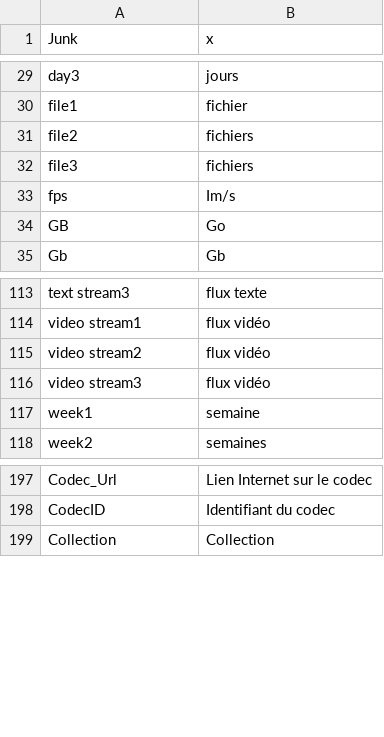
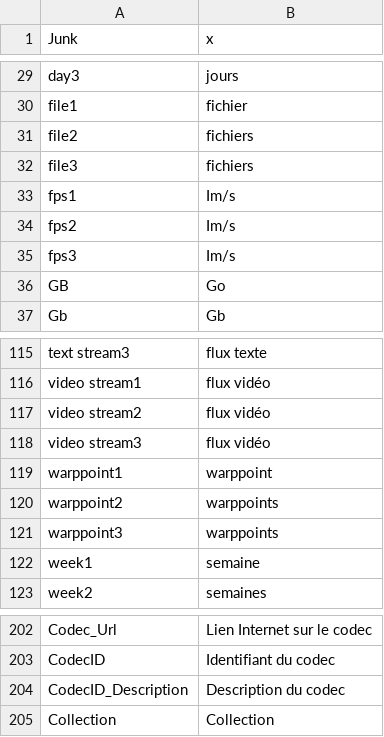
Before and after one commit to MediaArea/MediaInfo, a CSV file: Source/Ressource/Plugin/Language/fr.csv, drawn as a sheet; only a part is shown, gaps mark what is left out.

```diff
--- a/Source/Ressource/Plugin/Language/fr.csv
+++ b/Source/Ressource/Plugin/Language/fr.csv
@@ -32,3 +32,5 @@
  file3; fichiers
- fps; Im/s
+ fps1; Im/s
+ fps2; Im/s
+ fps3; Im/s
  GB; Go
@@ -116,2 +118,5 @@
  video stream3; flux vidéo
+ warppoint1; warppoint
+ warppoint2; warppoints
+ warppoint3; warppoints
  week1; semaine
@@ -198,2 +203,3 @@ Codec_Url;Lien Internet sur le codec
 CodecID;Identifiant du codec
+CodecID_Description;Description du codec
 Collection;Collection
```
Also changed, not shown: Source/Ressource/Language.csv, Source/Ressource/Plugin/Language/en.csv, 41 other files.
